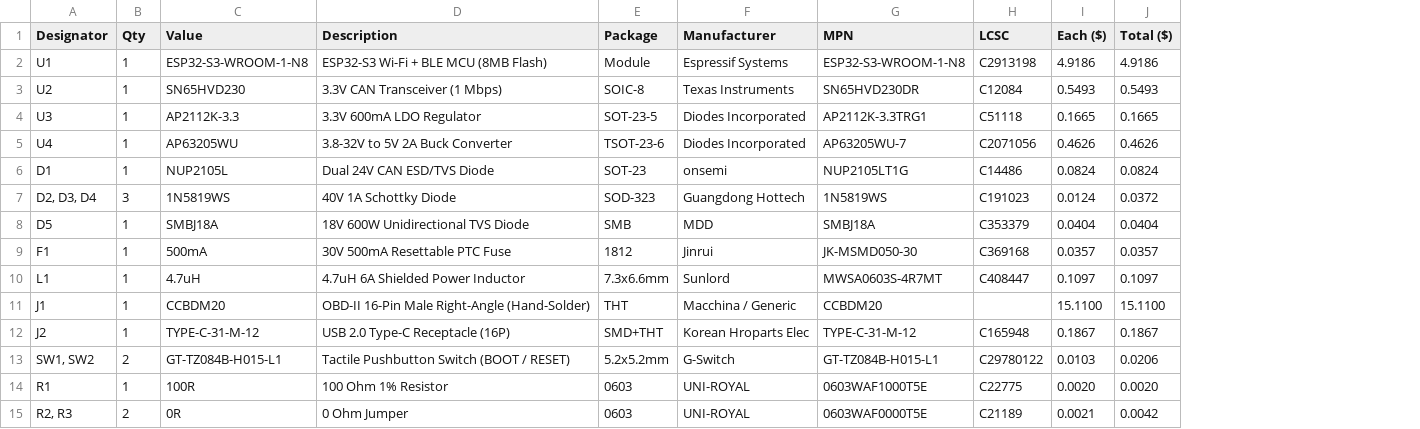
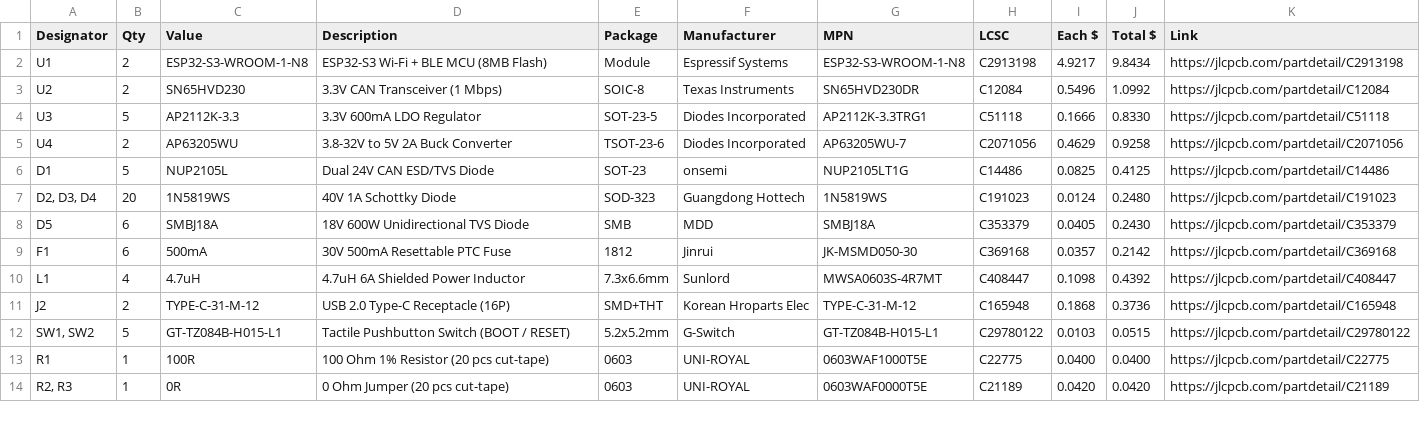
Before and after one commit to ko6lvm/black-bear, a CSV file: bom.csv, drawn as a sheet; only a part is shown; removed rows and columns are numbered as before the commit, all else as after; the diff covers the shown part only; the diff names each change by its address in the sheet, - before the commit and + after, or states it on an @@ line.

```diff
--- a/bom.csv
+++ b/bom.csv
-column I (Each ($)), rows 2-10: 4.9186 | 0.5493 | 0.1665 | 0.4626 | 0.0824 | 0.0124 | 0.0404 | 0.0357 | 0.1097; rows 12-15: 0.1867 | 0.0103 | 0.0020 | 0.0021
-column J (Total ($)), rows 2-10: 4.9186 | 0.5493 | 0.1665 | 0.4626 | 0.0824 | 0.0372 | 0.0404 | 0.0357 | 0.1097; rows 12-15: 0.1867 | 0.0206 | 0.0020 | 0.0042
+column I (Each $), rows 2-14: 4.9217 | 0.5496 | 0.1666 | 0.4629 | 0.0825 | 0.0124 | 0.0405 | 0.0357 | 0.1098 | 0.1868 | 0.0103 | 0.0400 | 0.0420
+column J (Total $), rows 2-14: 9.8434 | 1.0992 | 0.8330 | 0.9258 | 0.4125 | 0.2480 | 0.2430 | 0.2142 | 0.4392 | 0.3736 | 0.0515 | 0.0400 | 0.0420
+column K (Link), rows 2-14: https://jlcpcb.com/partdetail/C2913198 | https://jlcpcb.com/partdetail/C12084 | https://jlcpcb.com/partdetail/C51118 | https://jlcpcb.com/partdetail/C2071056 | https://jlcpcb.com/partdetail/C14486 | https://jlcpcb.com/partdetail/C191023 | https://jlcpcb.com/partdetail/C353379 | https://jlcpcb.com/partdetail/C369168 | https://jlcpcb.com/partdetail/C408447 | https://jlcpcb.com/partdetail/C165948 | https://jlcpcb.com/partdetail/C29780122 | https://jlcpcb.com/partdetail/C22775 | https://jlcpcb.com/partdetail/C21189
-B2:B3 (Qty): 1
+B2:B3 (Qty): 2
-B4 (Qty): 1
+B4 (Qty): 5
-B5 (Qty): 1
+B5 (Qty): 2
-B6 (Qty): 1
+B6 (Qty): 5
-B7 (Qty): 3
+B7 (Qty): 20
-B8:B9 (Qty): 1
+B8:B9 (Qty): 6
-B10 (Qty): 1
+B10 (Qty): 4
-row 11: J1 | 1 | CCBDM20 | OBD-II 16-Pin Male Right-Angle (Hand-Solder) | THT | Macchina / Generic | CCBDM20 |  | 15.1100 | 15.1100
-B11 (Qty): 1
+B11 (Qty): 2
-B12 (Qty): 2
+B12 (Qty): 5
-D13 (Description): 100 Ohm 1% Resistor
+D13 (Description): 100 Ohm 1% Resistor (20 pcs cut-tape)
-B14 (Qty): 2
+B14 (Qty): 1
-D14 (Description): 0 Ohm Jumper
+D14 (Description): 0 Ohm Jumper (20 pcs cut-tape)
```
Also changed, not shown: 11 added rows and 12 edited cells elsewhere in this file, 3 other files.
